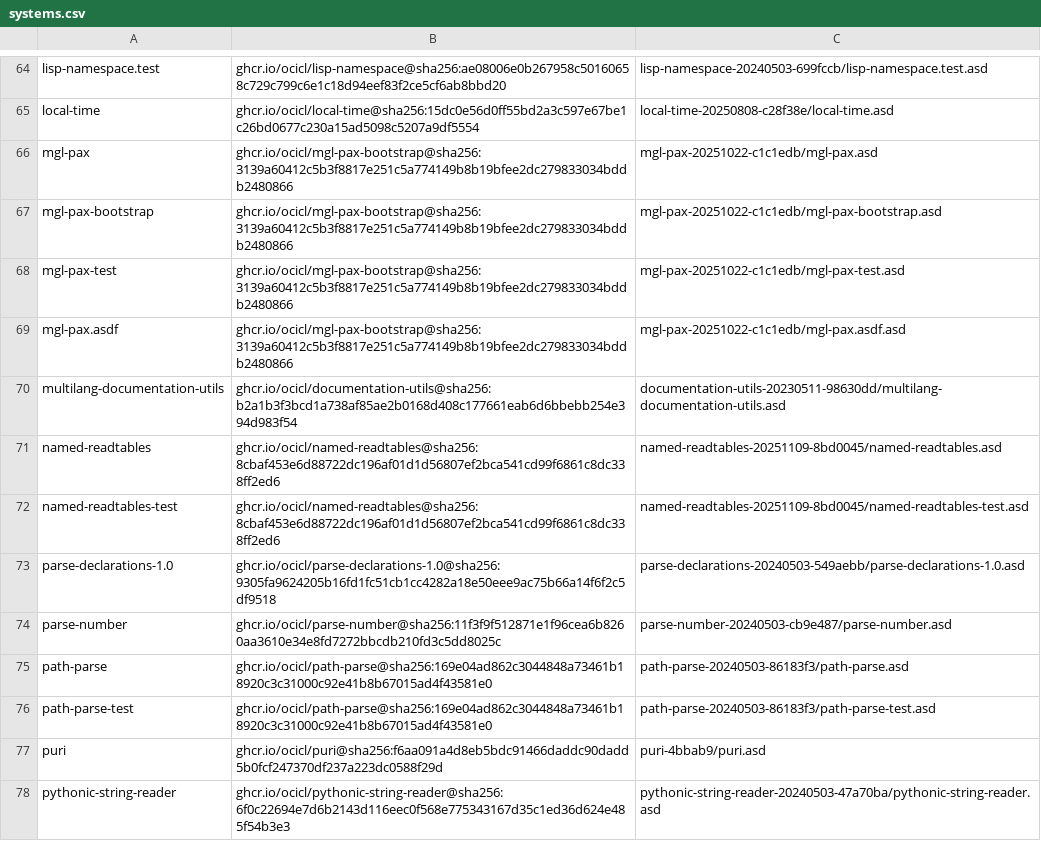
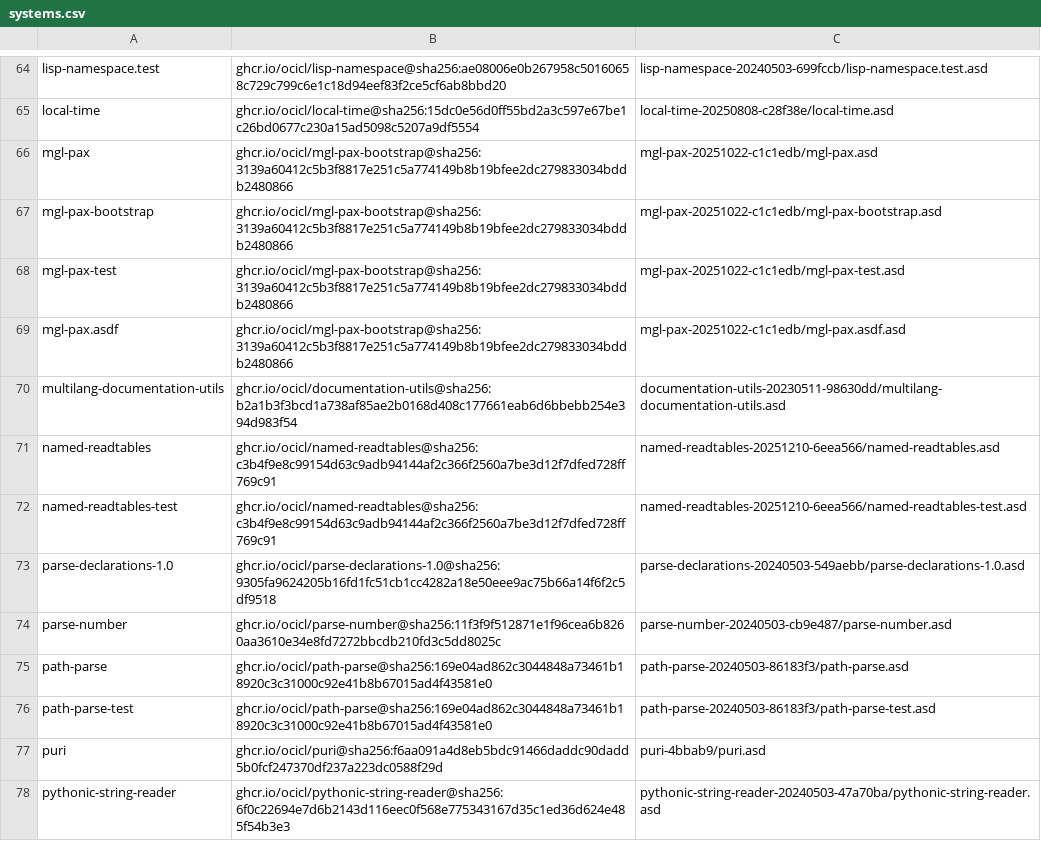
Before and after one commit to ocicl/ocicl, a CSV file: systems.csv, drawn as a sheet; only a part is shown, gaps mark what is left out.

Commit message:
Update named-readtables to 20251210-6eea566

```diff
--- a/systems.csv
+++ b/systems.csv
@@ -70,4 +70,4 @@ mgl-pax.asdf, ghcr.io/ocicl/mgl-pax-bootstrap@sha256:3139a60412c5b3f8817e251c5a7
 multilang-documentation-utils, ghcr.io/ocicl/documentation-utils@sha256:b2a1b3f3bcd1a738af85ae2b0168d408c177661eab6d6bbebb254e394d983f54, documentation-utils-20230511-98630dd/multilang-documentation-utils.asd
-named-readtables, ghcr.io/ocicl/named-readtables@sha256:8cbaf453e6d88722dc196af01d1d56807ef2bca541cd99f6861c8dc338ff2ed6, named-readtables-20251109-8bd0045/named-readtables.asd
-named-readtables-test, ghcr.io/ocicl/named-readtables@sha256:8cbaf453e6d88722dc196af01d1d56807ef2bca541cd99f6861c8dc338ff2ed6, named-readtables-20251109-8bd0045/named-readtables-test.asd
+named-readtables, ghcr.io/ocicl/named-readtables@sha256:c3b4f9e8c99154d63c9adb94144af2c366f2560a7be3d12f7dfed728ff769c91, named-readtables-20251210-6eea566/named-readtables.asd
+named-readtables-test, ghcr.io/ocicl/named-readtables@sha256:c3b4f9e8c99154d63c9adb94144af2c366f2560a7be3d12f7dfed728ff769c91, named-readtables-20251210-6eea566/named-readtables-test.asd
 parse-declarations-1.0, ghcr.io/ocicl/parse-declarations-1.0@sha256:9305fa9624205b16fd1fc51cb1cc4282a18e50eee9ac75b66a14f6f2c5df9518, parse-declarations-20240503-549aebb/parse-declarations-1.0.asd
```
